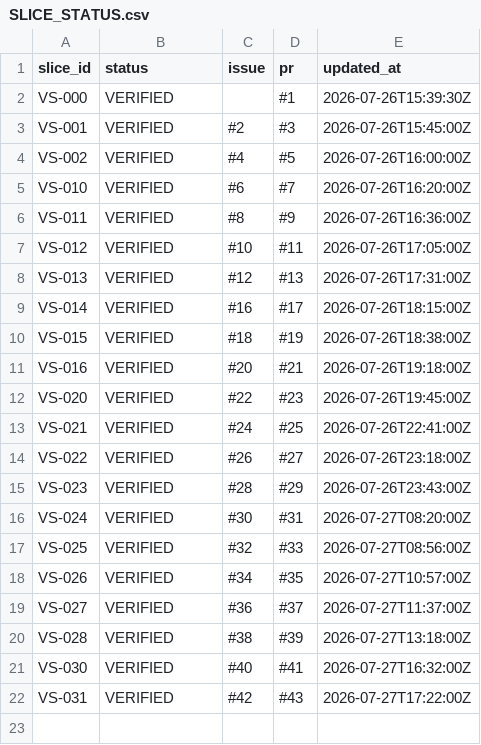
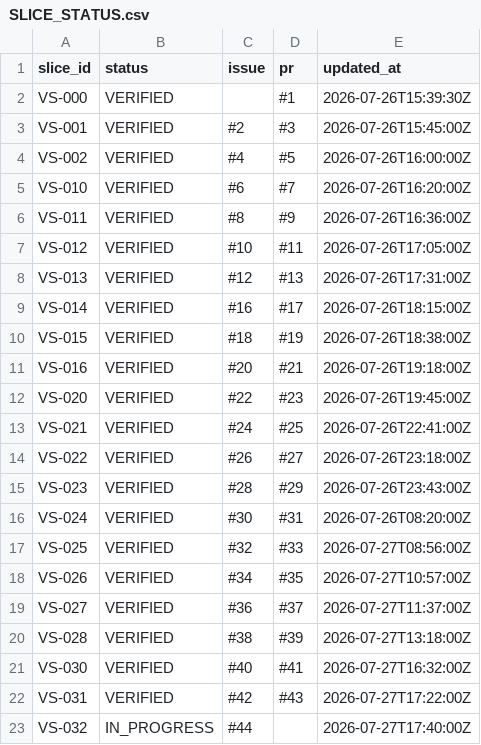
Before and after one commit to asenbanskaliev/AutopilotEditorial, a CSV file: docs/execution/SLICE_STATUS.csv, drawn as a sheet.

Commit message:
VS-032 mark slice in progress

```diff
--- a/docs/execution/SLICE_STATUS.csv
+++ b/docs/execution/SLICE_STATUS.csv
@@ -15,3 +15,3 @@ VS-022;VERIFIED;#26;#27;2026-07-26T23:18:00Z
 VS-023;VERIFIED;#28;#29;2026-07-26T23:43:00Z
-VS-024;VERIFIED;#30;#31;2026-07-27T08:20:00Z
+VS-024;VERIFIED;#30;#31;2026-07-26T08:20:00Z
 VS-025;VERIFIED;#32;#33;2026-07-27T08:56:00Z
@@ -22 +22,2 @@ VS-030;VERIFIED;#40;#41;2026-07-27T16:32:00Z
 VS-031;VERIFIED;#42;#43;2026-07-27T17:22:00Z
+VS-032;IN_PROGRESS;#44;;2026-07-27T17:40:00Z
```
